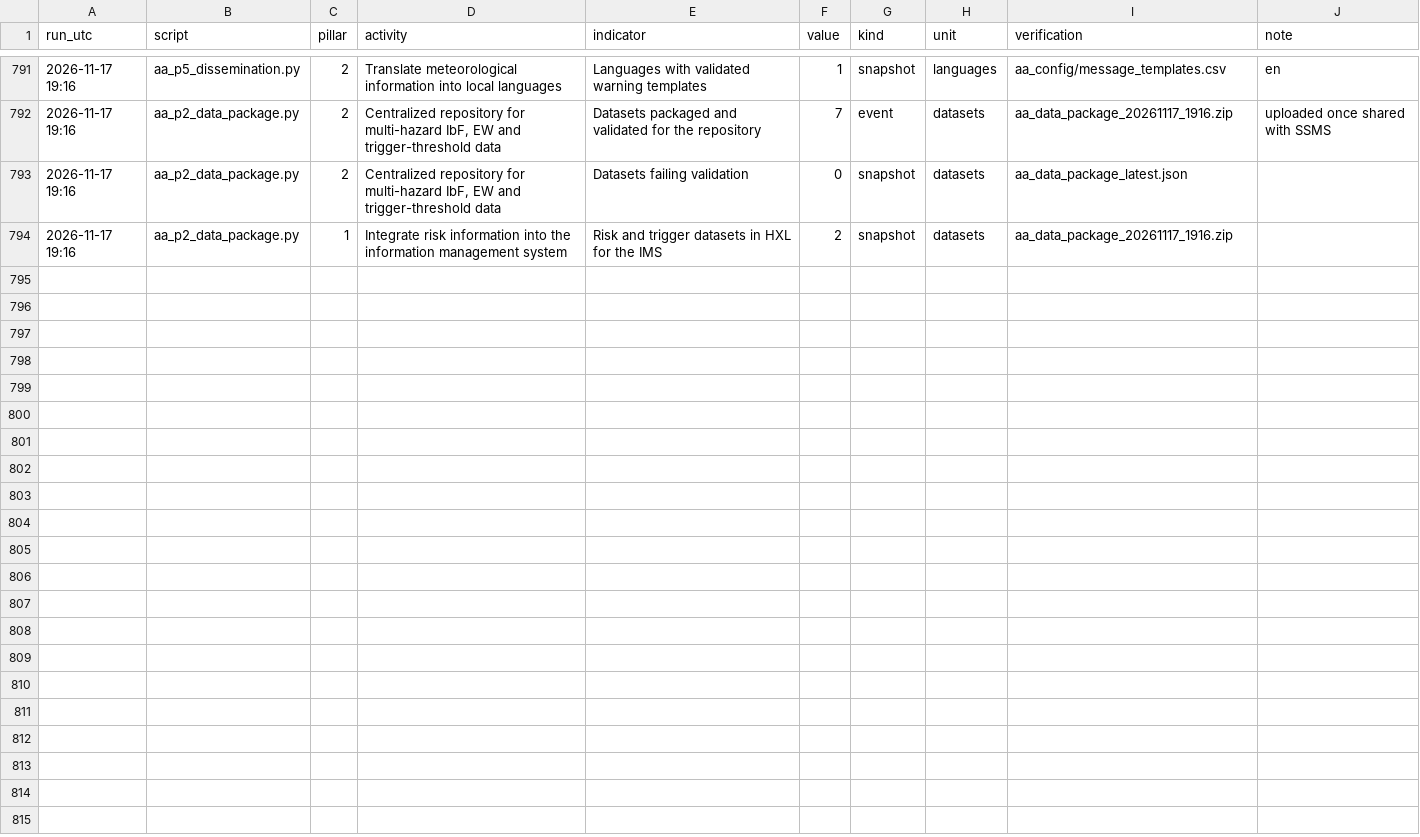
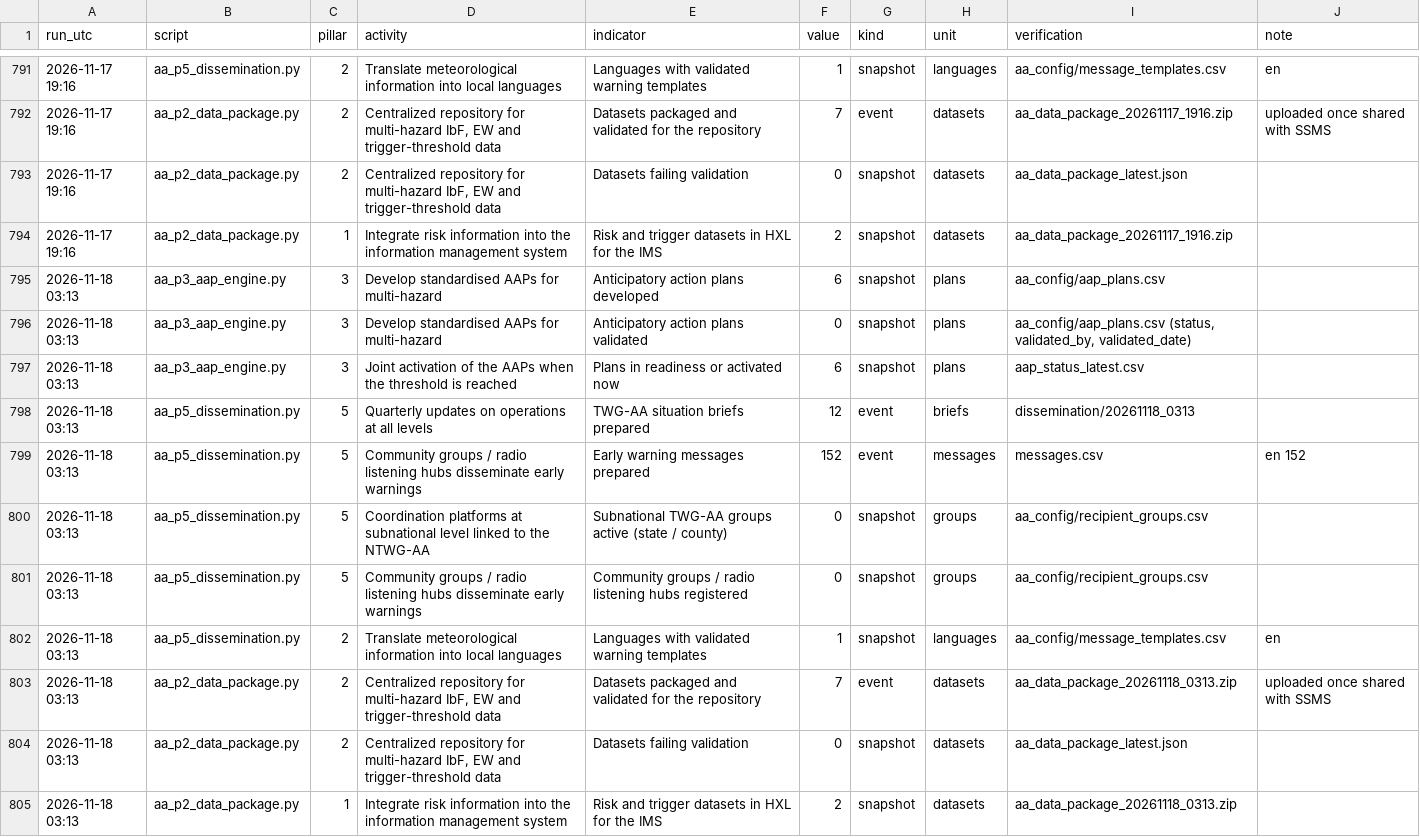
Before and after one commit to Penuelabi/altimetry-nightly, a CSV file: aa_out/aa_indicator_ledger.csv, drawn as a sheet; only a part is shown, gaps mark what is left out.

```diff
--- a/aa_out/aa_indicator_ledger.csv
+++ b/aa_out/aa_indicator_ledger.csv
@@ -794 +794,12 @@ run_utc,script,pillar,activity,indicator,value,kind,unit,verification,note
 2026-11-17 19:16,aa_p2_data_package.py,1,Integrate risk information into the information management system,Risk and trigger datasets in HXL for the IMS,2,snapshot,datasets,aa_data_package_20261117_1916.zip,
+2026-11-18 03:13,aa_p3_aap_engine.py,3,Develop standardised AAPs for multi-hazard,Anticipatory action plans developed,6,snapshot,plans,aa_config/aap_plans.csv,
+2026-11-18 03:13,aa_p3_aap_engine.py,3,Develop standardised AAPs for multi-hazard,Anticipatory action plans validated,0,snapshot,plans,"aa_config/aap_plans.csv (status, validated_by, validated_date)",
+2026-11-18 03:13,aa_p3_aap_engine.py,3,Joint activation of the AAPs when the threshold is reached,Plans in readiness or activated now,6,snapshot,plans,aap_status_latest.csv,
+2026-11-18 03:13,aa_p5_dissemination.py,5,Quarterly updates on operations at all levels,TWG-AA situation briefs prepared,12,event,briefs,dissemination/20261118_0313,
+2026-11-18 03:13,aa_p5_dissemination.py,5,Community groups / radio listening hubs disseminate early warnings,Early warning messages prepared,152,event,messages,messages.csv,en 152
+2026-11-18 03:13,aa_p5_dissemination.py,5,Coordination platforms at subnational level linked to the NTWG-AA,Subnational TWG-AA groups active (state / county),0,snapshot,groups,aa_config/recipient_groups.csv,
+2026-11-18 03:13,aa_p5_dissemination.py,5,Community groups / radio listening hubs disseminate early warnings,Community groups / radio listening hubs registered,0,snapshot,groups,aa_config/recipient_groups.csv,
+2026-11-18 03:13,aa_p5_dissemination.py,2,Translate meteorological information into local languages,Languages with validated warning templates,1,snapshot,languages,aa_config/message_templates.csv,en
+2026-11-18 03:13,aa_p2_data_package.py,2,"Centralized repository for multi-hazard IbF, EW and trigger-threshold data",Datasets packaged and validated for the repository,7,event,datasets,aa_data_package_20261118_0313.zip,uploaded once shared with SSMS
+2026-11-18 03:13,aa_p2_data_package.py,2,"Centralized repository for multi-hazard IbF, EW and trigger-threshold data",Datasets failing validation,0,snapshot,datasets,aa_data_package_latest.json,
+2026-11-18 03:13,aa_p2_data_package.py,1,Integrate risk information into the information management system,Risk and trigger datasets in HXL for the IMS,2,snapshot,datasets,aa_data_package_20261118_0313.zip,
```
Also changed, not shown: aa_out/aap_rule_variables.csv, aa_out/county_gauge_options.csv, 21 other files.
